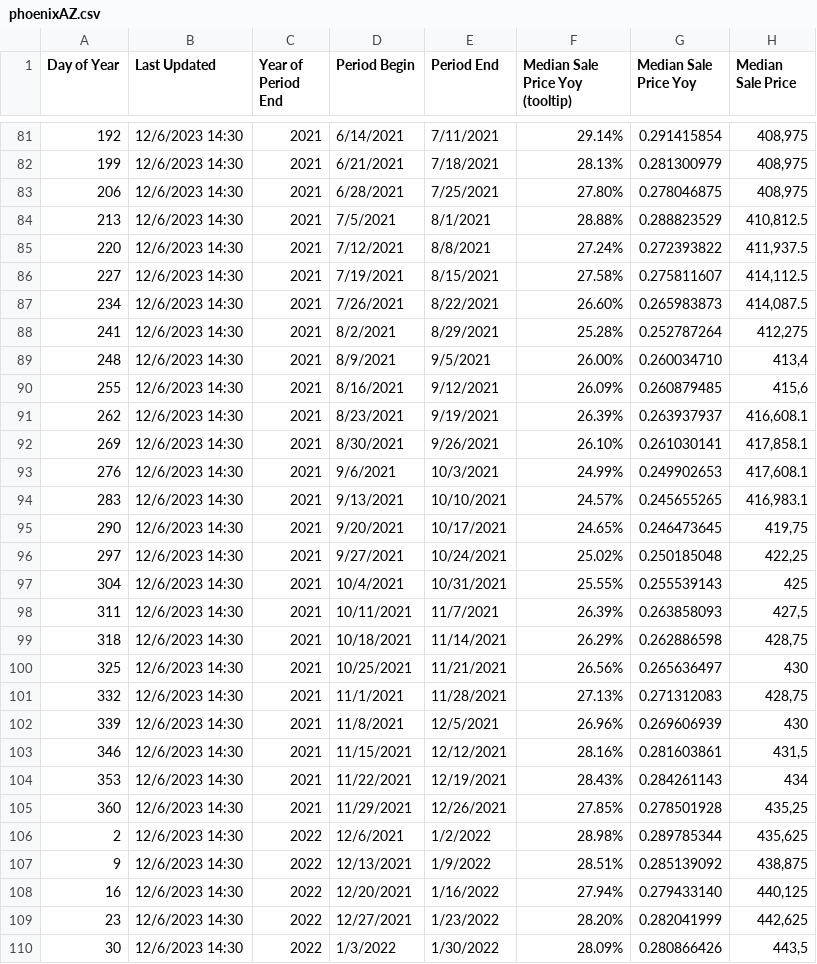
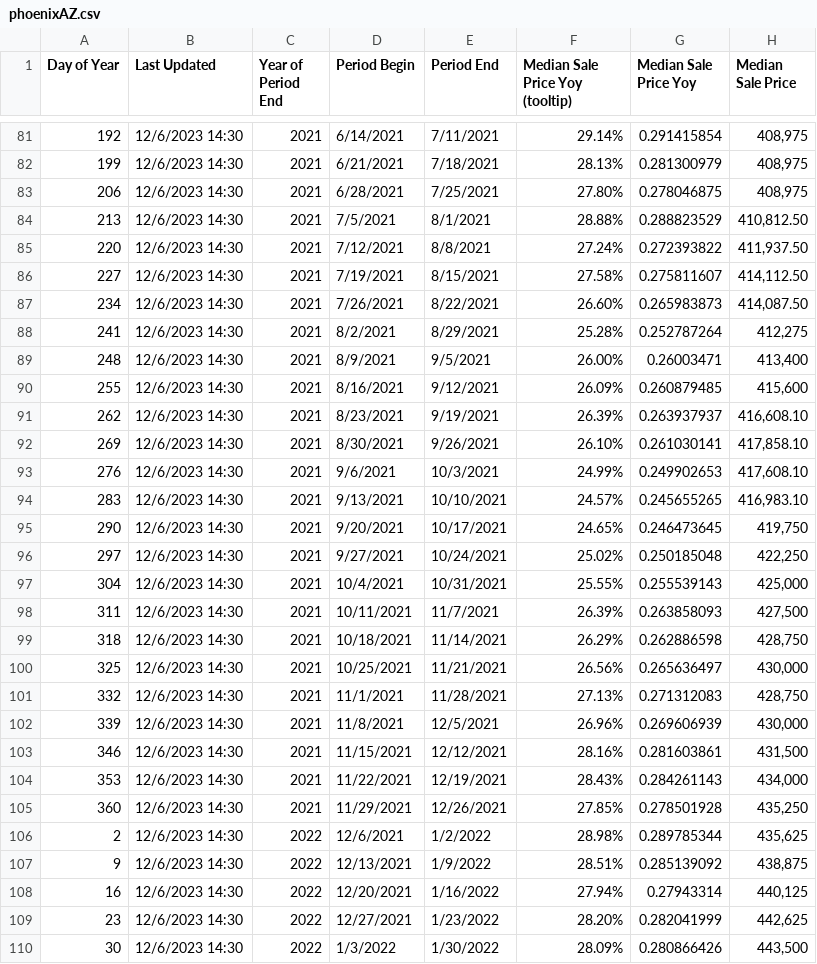
Before and after one commit to kchander92/NYCDSA-RShiny-Project, a CSV file: Median Sale Price/phoenixAZ.csv, drawn as a sheet; only a part is shown, gaps mark what is left out; the diff covers the shown part only; the diff names each change by its address in the sheet, - before the commit and + after, or states it on an @@ line.

Commit message:
Re-downloaded median house price data for four areas to fix some NA values

```diff
--- a/Median Sale Price/phoenixAZ.csv
+++ b/Median Sale Price/phoenixAZ.csv
-H84 (Median Sale Price): 410,812.5
+H84 (Median Sale Price): 410,812.50
-H85 (Median Sale Price): 411,937.5
+H85 (Median Sale Price): 411,937.50
-H86 (Median Sale Price): 414,112.5
+H86 (Median Sale Price): 414,112.50
-H87 (Median Sale Price): 414,087.5
+H87 (Median Sale Price): 414,087.50
-G89 (Median Sale Price Yoy): 0.260034710
+G89 (Median Sale Price Yoy): 0.26003471
-H89 (Median Sale Price): 413,4
+H89 (Median Sale Price): 413,400
-H90 (Median Sale Price): 415,6
+H90 (Median Sale Price): 415,600
-H91 (Median Sale Price): 416,608.1
+H91 (Median Sale Price): 416,608.10
-H92 (Median Sale Price): 417,858.1
+H92 (Median Sale Price): 417,858.10
-H93 (Median Sale Price): 417,608.1
+H93 (Median Sale Price): 417,608.10
-H94 (Median Sale Price): 416,983.1
+H94 (Median Sale Price): 416,983.10
-H95 (Median Sale Price): 419,75
+H95 (Median Sale Price): 419,750
-H96 (Median Sale Price): 422,25
+H96 (Median Sale Price): 422,250
-H97 (Median Sale Price): 425
+H97 (Median Sale Price): 425,000
-H98 (Median Sale Price): 427,5
+H98 (Median Sale Price): 427,500
-H99 (Median Sale Price): 428,75
+H99 (Median Sale Price): 428,750
-H100 (Median Sale Price): 430
+H100 (Median Sale Price): 430,000
-H101 (Median Sale Price): 428,75
+H101 (Median Sale Price): 428,750
-H102 (Median Sale Price): 430
+H102 (Median Sale Price): 430,000
-H103 (Median Sale Price): 431,5
+H103 (Median Sale Price): 431,500
-H104 (Median Sale Price): 434
+H104 (Median Sale Price): 434,000
-H105 (Median Sale Price): 435,25
+H105 (Median Sale Price): 435,250
-G108 (Median Sale Price Yoy): 0.279433140
+G108 (Median Sale Price Yoy): 0.27943314
-H110 (Median Sale Price): 443,5
+H110 (Median Sale Price): 443,500
```
Also changed, not shown: 164 edited cells elsewhere in this file, Median Sale Price/atlantaGA.csv, Median Sale Price/houstonTX.csv, 1 other file.
